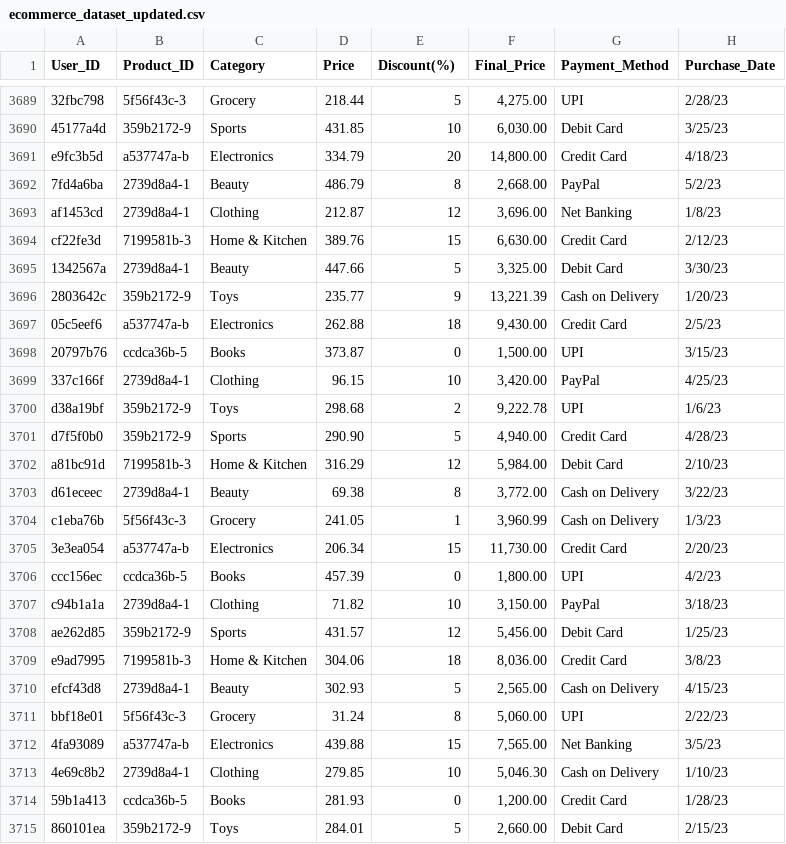
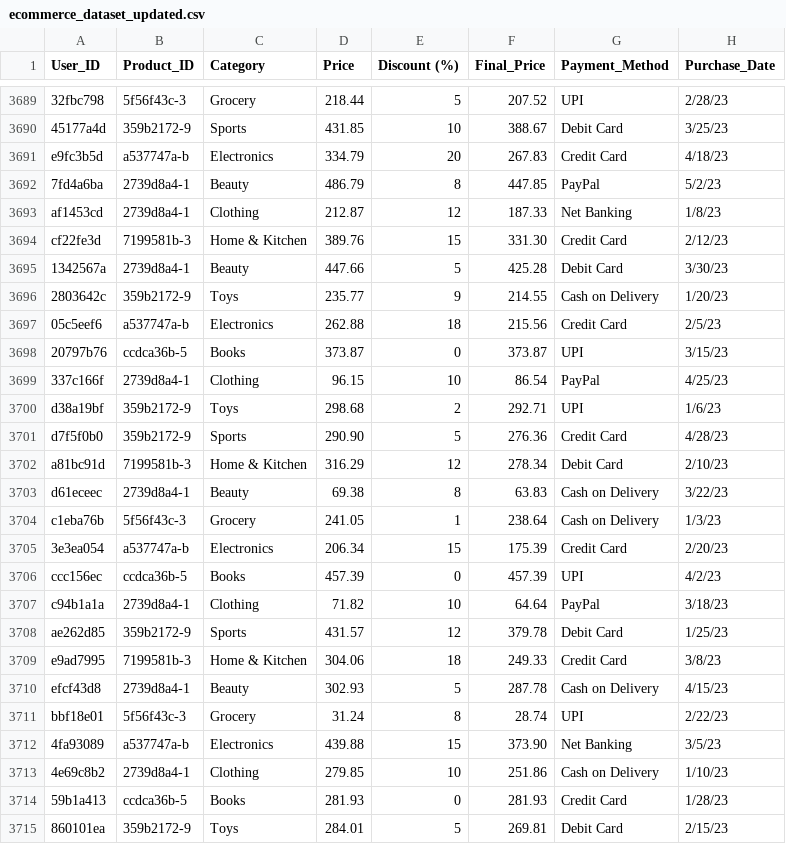
Before and after one commit to iamctodd/datasets, a CSV file: ecommerce_dataset_updated.csv, drawn as a sheet; only a part is shown, gaps mark what is left out; the diff covers the shown part only; the diff names each change by its address in the sheet, - before the commit and + after, or states it on an @@ line.

```diff
--- a/ecommerce_dataset_updated.csv
+++ b/ecommerce_dataset_updated.csv
-E1: Discount(%)
+E1: Discount (%)
-F3689 (Final_Price): 4,275.00
+F3689 (Final_Price): 207.52
-F3690 (Final_Price): 6,030.00
+F3690 (Final_Price): 388.67
-F3691 (Final_Price): 14,800.00
+F3691 (Final_Price): 267.83
-F3692 (Final_Price): 2,668.00
+F3692 (Final_Price): 447.85
-F3693 (Final_Price): 3,696.00
+F3693 (Final_Price): 187.33
-F3694 (Final_Price): 6,630.00
+F3694 (Final_Price): 331.30
-F3695 (Final_Price): 3,325.00
+F3695 (Final_Price): 425.28
-F3696 (Final_Price): 13,221.39
+F3696 (Final_Price): 214.55
-F3697 (Final_Price): 9,430.00
+F3697 (Final_Price): 215.56
-F3698 (Final_Price): 1,500.00
+F3698 (Final_Price): 373.87
-F3699 (Final_Price): 3,420.00
+F3699 (Final_Price): 86.54
-F3700 (Final_Price): 9,222.78
+F3700 (Final_Price): 292.71
-F3701 (Final_Price): 4,940.00
+F3701 (Final_Price): 276.36
-F3702 (Final_Price): 5,984.00
+F3702 (Final_Price): 278.34
-F3703 (Final_Price): 3,772.00
+F3703 (Final_Price): 63.83
-F3704 (Final_Price): 3,960.99
+F3704 (Final_Price): 238.64
-F3705 (Final_Price): 11,730.00
+F3705 (Final_Price): 175.39
-F3706 (Final_Price): 1,800.00
+F3706 (Final_Price): 457.39
-F3707 (Final_Price): 3,150.00
+F3707 (Final_Price): 64.64
-F3708 (Final_Price): 5,456.00
+F3708 (Final_Price): 379.78
-F3709 (Final_Price): 8,036.00
+F3709 (Final_Price): 249.33
-F3710 (Final_Price): 2,565.00
+F3710 (Final_Price): 287.78
-F3711 (Final_Price): 5,060.00
+F3711 (Final_Price): 28.74
-F3712 (Final_Price): 7,565.00
+F3712 (Final_Price): 373.90
-F3713 (Final_Price): 5,046.30
+F3713 (Final_Price): 251.86
-F3714 (Final_Price): 1,200.00
+F3714 (Final_Price): 281.93
-F3715 (Final_Price): 2,660.00
+F3715 (Final_Price): 269.81
```
Also changed, not shown: 45 edited cells elsewhere in this file.
